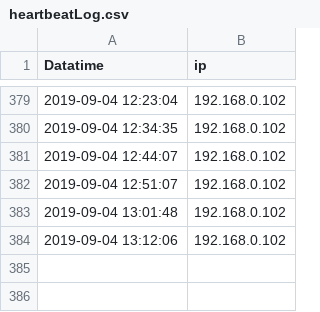
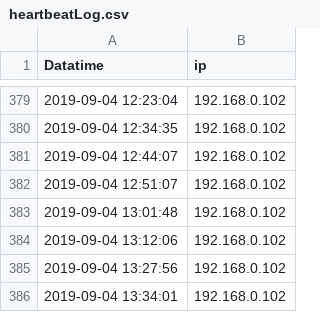
Before and after one commit to wenqingyu/raspberrypi-log, a CSV file: heartbeatLog.csv, drawn as a sheet; only a part is shown, gaps mark what is left out.

Commit message:
Updated By: 2019-09-04 13:34:01 - 192.168.0.102

```diff
--- a/heartbeatLog.csv
+++ b/heartbeatLog.csv
@@ -384 +384,3 @@ Datatime, ip
 2019-09-04 13:12:06, 192.168.0.102
+2019-09-04 13:27:56, 192.168.0.102
+2019-09-04 13:34:01, 192.168.0.102
```
